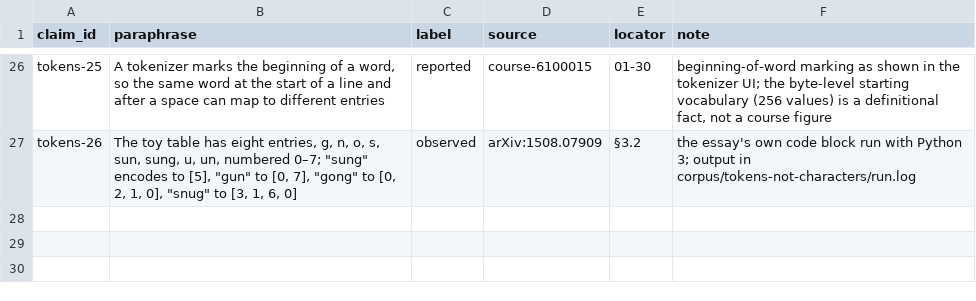
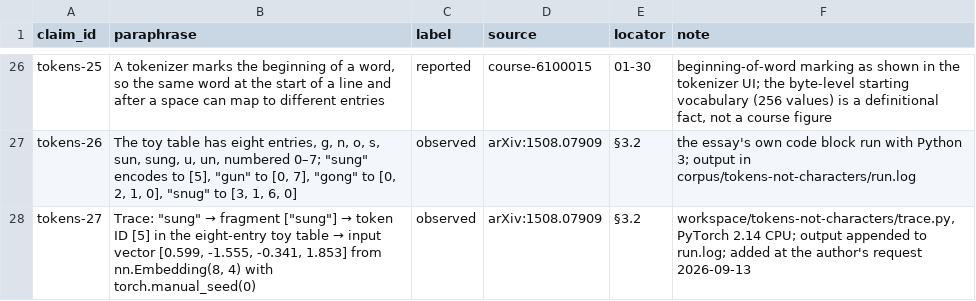
Before and after one commit to AnthonyKot/model-not-code, a TSV file: corpus/tokens-not-characters/receipts.tsv, drawn as a sheet; only a part is shown, gaps mark what is left out.

```diff
--- a/corpus/tokens-not-characters/receipts.tsv
+++ b/corpus/tokens-not-characters/receipts.tsv
@@ -27 +27,2 @@ tokens-25	A tokenizer marks the beginning of a word, so the same word at the sta
 tokens-26	The toy table has eight entries, g, n, o, s, sun, sung, u, un, numbered 0–7; "sung" encodes to [5], "gun" to [0, 7], "gong" to [0, 2, 1, 0], "snug" to [3, 1, 6, 0]	observed	arXiv:1508.07909	§3.2	the essay's own code block run with Python 3; output in corpus/tokens-not-characters/run.log
+tokens-27	Trace: "sung" → fragment ["sung"] → token ID [5] in the eight-entry toy table → input vector [0.599, -1.555, -0.341, 1.853] from nn.Embedding(8, 4) with torch.manual_seed(0)	observed	arXiv:1508.07909	§3.2	workspace/tokens-not-characters/trace.py, PyTorch 2.14 CPU; output appended to run.log; added at the author's request 2026-09-13
```
Also changed, not shown: 7 other files.
